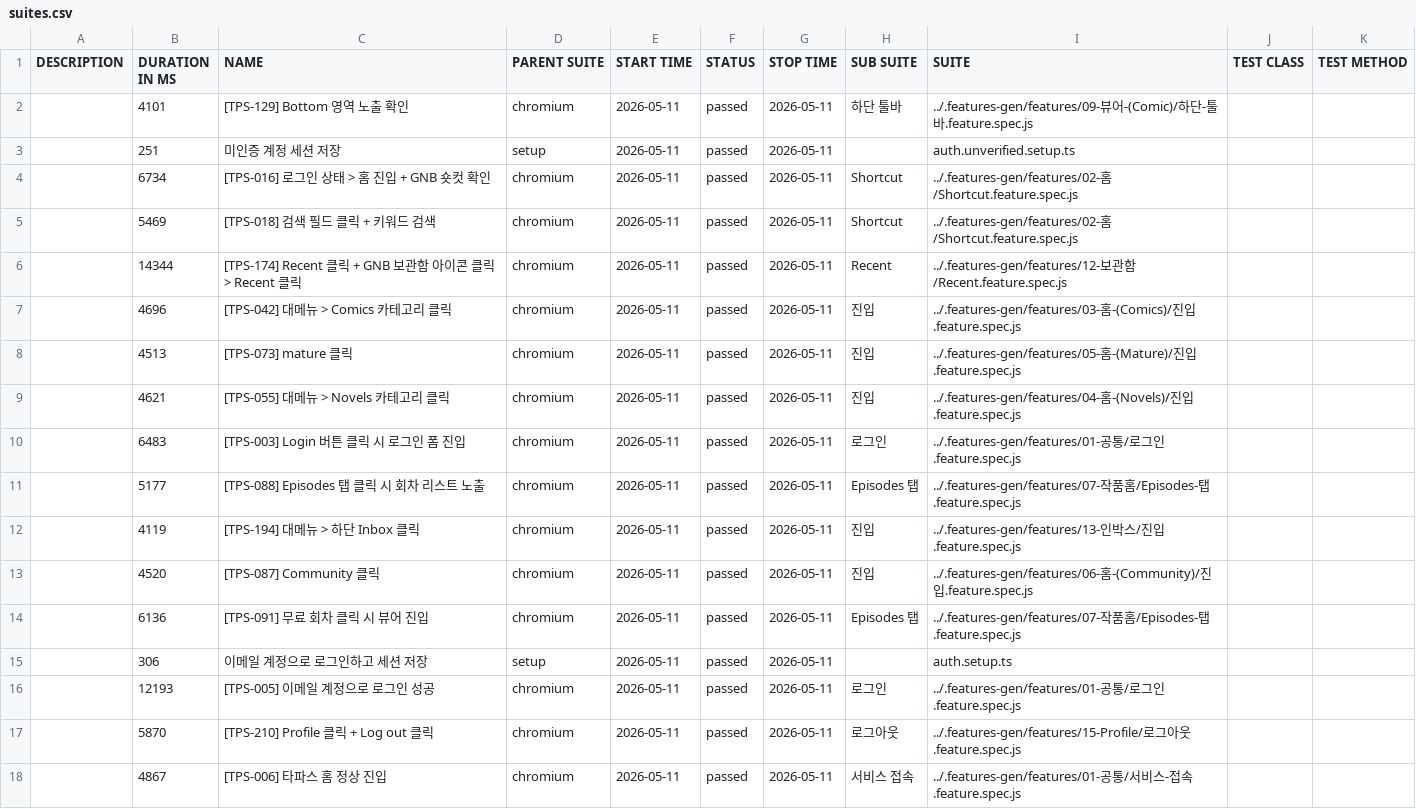
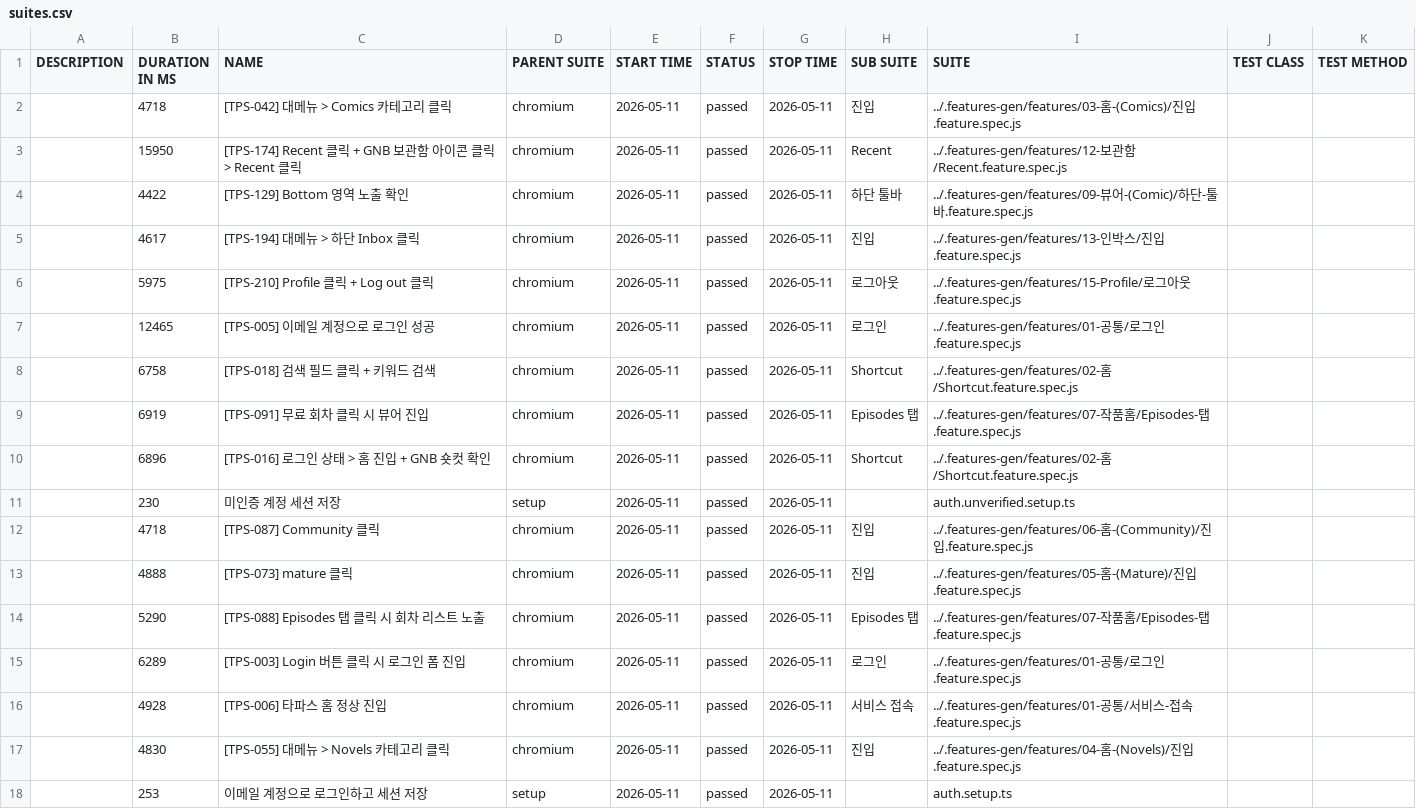
Before and after one commit to RheeSuho/tapas-qa, a CSV file: data/suites.csv, drawn as a sheet.

```diff
--- a/data/suites.csv
+++ b/data/suites.csv
@@ -1,18 +1,18 @@
 "DESCRIPTION","DURATION IN MS","NAME","PARENT SUITE","START TIME","STATUS","STOP TIME","SUB SUITE","SUITE","TEST CLASS","TEST METHOD"
-"","4101","[TPS-129] Bottom 영역 노출 확인","chromium","2026-05-11","passed","2026-05-11","하단 툴바","../.features-gen/features/09-뷰어-(Comic)/하단-툴바.feature.spec.js","",""
-"","251","미인증 계정 세션 저장","setup","2026-05-11","passed","2026-05-11","","auth.unverified.setup.ts","",""
-"","6734","[TPS-016] 로그인 상태 > 홈 진입 + GNB 숏컷 확인","chromium","2026-05-11","passed","2026-05-11","Shortcut","../.features-gen/features/02-홈/Shortcut.feature.spec.js","",""
-"","5469","[TPS-018] 검색 필드 클릭 + 키워드 검색","chromium","2026-05-11","passed","2026-05-11","Shortcut","../.features-gen/features/02-홈/Shortcut.feature.spec.js","",""
-"","14344","[TPS-174] Recent 클릭 + GNB 보관함 아이콘 클릭 > Recent 클릭","chromium","2026-05-11","passed","2026-05-11","Recent","../.features-gen/features/12-보관함/Recent.feature.spec.js","",""
-"","4696","[TPS-042] 대메뉴 > Comics 카테고리 클릭","chromium","2026-05-11","passed","2026-05-11","진입","../.features-gen/features/03-홈-(Comics)/진입.feature.spec.js","",""
-"","4513","[TPS-073] mature 클릭","chromium","2026-05-11","passed","2026-05-11","진입","../.features-gen/features/05-홈-(Mature)/진입.feature.spec.js","",""
-"","4621","[TPS-055] 대메뉴 > Novels 카테고리 클릭","chromium","2026-05-11","passed","2026-05-11","진입","../.features-gen/features/04-홈-(Novels)/진입.feature.spec.js","",""
-"","6483","[TPS-003] Login 버튼 클릭 시 로그인 폼 진입","chromium","2026-05-11","passed","2026-05-11","로그인","../.features-gen/features/01-공통/로그인.feature.spec.js","",""
-"","5177","[TPS-088] Episodes 탭 클릭 시 회차 리스트 노출","chromium","2026-05-11","passed","2026-05-11","Episodes 탭","../.features-gen/features/07-작품홈/Episodes-탭.feature.spec.js","",""
-"","4119","[TPS-194] 대메뉴 > 하단 Inbox 클릭","chromium","2026-05-11","passed","2026-05-11","진입","../.features-gen/features/13-인박스/진입.feature.spec.js","",""
-"","4520","[TPS-087] Community 클릭","chromium","2026-05-11","passed","2026-05-11","진입","../.features-gen/features/06-홈-(Community)/진입.feature.spec.js","",""
-"","6136","[TPS-091] 무료 회차 클릭 시 뷰어 진입","chromium","2026-05-11","passed","2026-05-11","Episodes 탭","../.features-gen/features/07-작품홈/Episodes-탭.feature.spec.js","",""
-"","306","이메일 계정으로 로그인하고 세션 저장","setup","2026-05-11","passed","2026-05-11","","auth.setup.ts","",""
-"","12193","[TPS-005] 이메일 계정으로 로그인 성공","chromium","2026-05-11","passed","2026-05-11","로그인","../.features-gen/features/01-공통/로그인.feature.spec.js","",""
-"","5870","[TPS-210] Profile 클릭 + Log out 클릭","chromium","2026-05-11","passed","2026-05-11","로그아웃","../.features-gen/features/15-Profile/로그아웃.feature.spec.js","",""
-"","4867","[TPS-006] 타파스 홈 정상 진입","chromium","2026-05-11","passed","2026-05-11","서비스 접속","../.features-gen/features/01-공통/서비스-접속.feature.spec.js","",""
+"","4718","[TPS-042] 대메뉴 > Comics 카테고리 클릭","chromium","2026-05-11","passed","2026-05-11","진입","../.features-gen/features/03-홈-(Comics)/진입.feature.spec.js","",""
+"","15950","[TPS-174] Recent 클릭 + GNB 보관함 아이콘 클릭 > Recent 클릭","chromium","2026-05-11","passed","2026-05-11","Recent","../.features-gen/features/12-보관함/Recent.feature.spec.js","",""
+"","4422","[TPS-129] Bottom 영역 노출 확인","chromium","2026-05-11","passed","2026-05-11","하단 툴바","../.features-gen/features/09-뷰어-(Comic)/하단-툴바.feature.spec.js","",""
+"","4617","[TPS-194] 대메뉴 > 하단 Inbox 클릭","chromium","2026-05-11","passed","2026-05-11","진입","../.features-gen/features/13-인박스/진입.feature.spec.js","",""
+"","5975","[TPS-210] Profile 클릭 + Log out 클릭","chromium","2026-05-11","passed","2026-05-11","로그아웃","../.features-gen/features/15-Profile/로그아웃.feature.spec.js","",""
+"","12465","[TPS-005] 이메일 계정으로 로그인 성공","chromium","2026-05-11","passed","2026-05-11","로그인","../.features-gen/features/01-공통/로그인.feature.spec.js","",""
+"","6758","[TPS-018] 검색 필드 클릭 + 키워드 검색","chromium","2026-05-11","passed","2026-05-11","Shortcut","../.features-gen/features/02-홈/Shortcut.feature.spec.js","",""
+"","6919","[TPS-091] 무료 회차 클릭 시 뷰어 진입","chromium","2026-05-11","passed","2026-05-11","Episodes 탭","../.features-gen/features/07-작품홈/Episodes-탭.feature.spec.js","",""
+"","6896","[TPS-016] 로그인 상태 > 홈 진입 + GNB 숏컷 확인","chromium","2026-05-11","passed","2026-05-11","Shortcut","../.features-gen/features/02-홈/Shortcut.feature.spec.js","",""
+"","230","미인증 계정 세션 저장","setup","2026-05-11","passed","2026-05-11","","auth.unverified.setup.ts","",""
+"","4718","[TPS-087] Community 클릭","chromium","2026-05-11","passed","2026-05-11","진입","../.features-gen/features/06-홈-(Community)/진입.feature.spec.js","",""
+"","4888","[TPS-073] mature 클릭","chromium","2026-05-11","passed","2026-05-11","진입","../.features-gen/features/05-홈-(Mature)/진입.feature.spec.js","",""
+"","5290","[TPS-088] Episodes 탭 클릭 시 회차 리스트 노출","chromium","2026-05-11","passed","2026-05-11","Episodes 탭","../.features-gen/features/07-작품홈/Episodes-탭.feature.spec.js","",""
+"","6289","[TPS-003] Login 버튼 클릭 시 로그인 폼 진입","chromium","2026-05-11","passed","2026-05-11","로그인","../.features-gen/features/01-공통/로그인.feature.spec.js","",""
+"","4928","[TPS-006] 타파스 홈 정상 진입","chromium","2026-05-11","passed","2026-05-11","서비스 접속","../.features-gen/features/01-공통/서비스-접속.feature.spec.js","",""
+"","4830","[TPS-055] 대메뉴 > Novels 카테고리 클릭","chromium","2026-05-11","passed","2026-05-11","진입","../.features-gen/features/04-홈-(Novels)/진입.feature.spec.js","",""
+"","253","이메일 계정으로 로그인하고 세션 저장","setup","2026-05-11","passed","2026-05-11","","auth.setup.ts","",""
```
Also changed, not shown: 56 other files.
